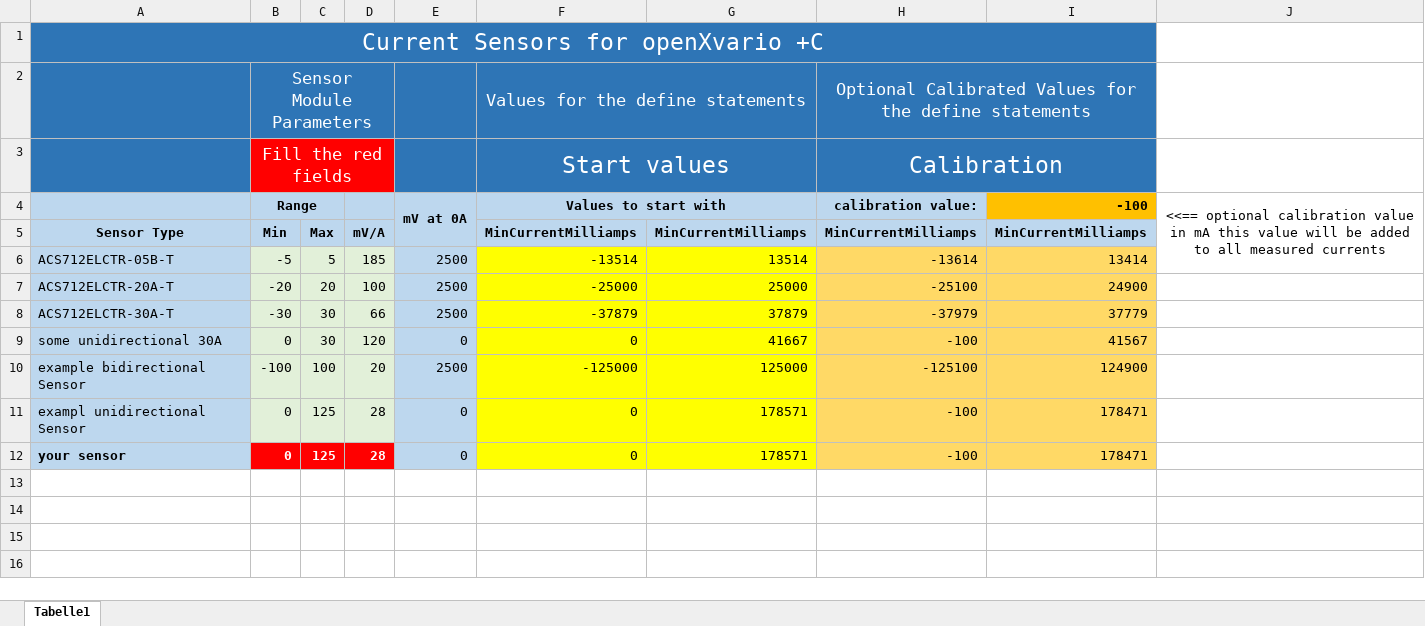
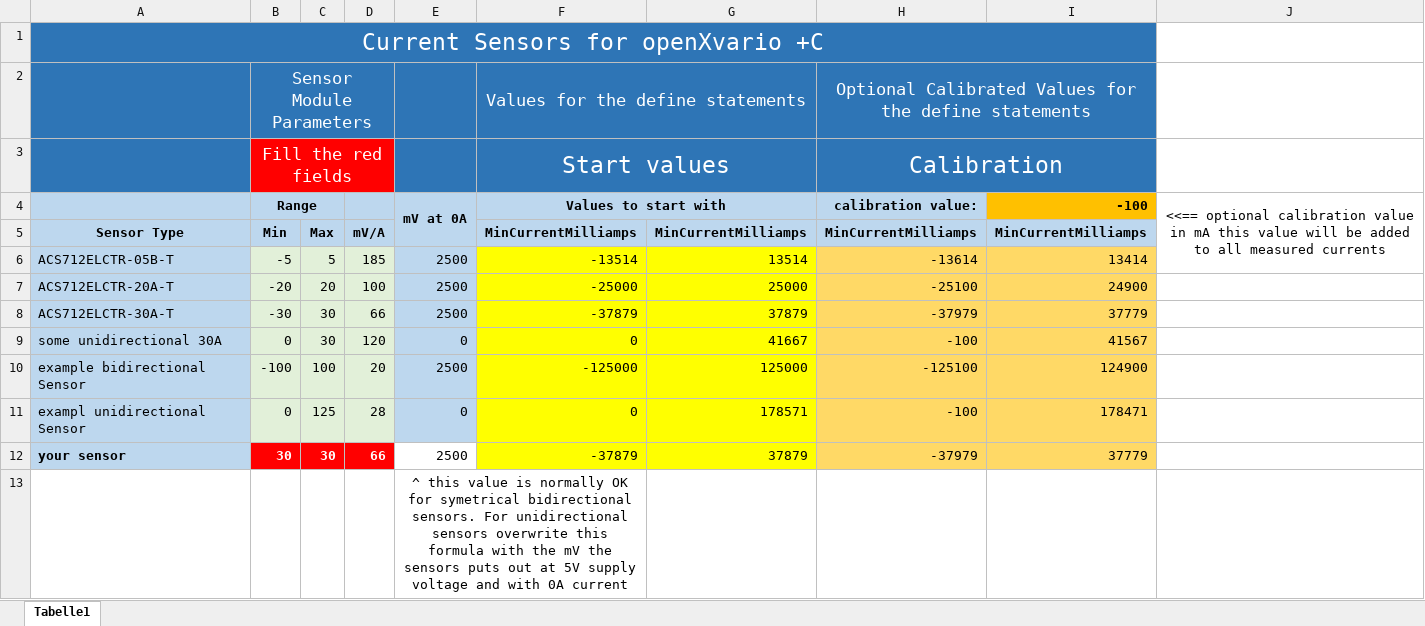
Before and after one commit to cniemira/openxvario, an Excel workbook: wiki/Other/openXvario Current Sensors.xlsx, sheet Tabelle1, drawn as a sheet; values as stored, in another font and other column widths than the file's, no borders; removed rows and columns are numbered as before the commit, all else as after; the diff names each change by its address in the sheet, - before the commit and + after, or states it on an @@ line.

Commit message:
added comment for mV@0A

```diff
--- a/wiki/Other/openXvario Current Sensors.xlsx (sheet Tabelle1)
+++ b/wiki/Other/openXvario Current Sensors.xlsx (sheet Tabelle1)
-row 12: your sensor | 0 | 125 | 28 | 0 | 0 | 178571 | -100 | 178471
+row 12: your sensor | 30 | 30 | 66 | 2500 | -37879 | 37879 | -37979 | 37779
+row 13:  |  |  |  | ^ this value is normally OK for symetrical bidirectional sensors. For unidirectional sensors overwrite this formula with the mV the sensors puts out at 5V supply voltage and with 0A current
```
